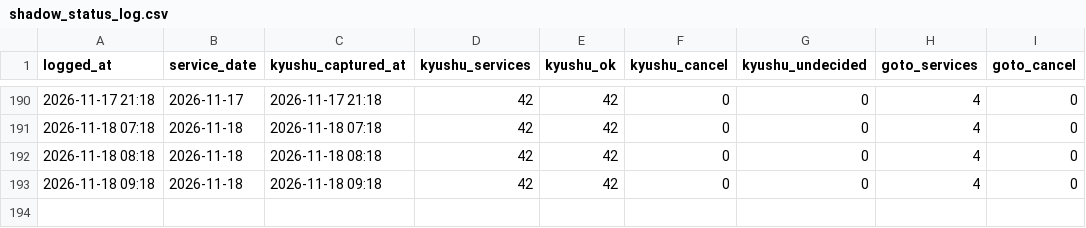
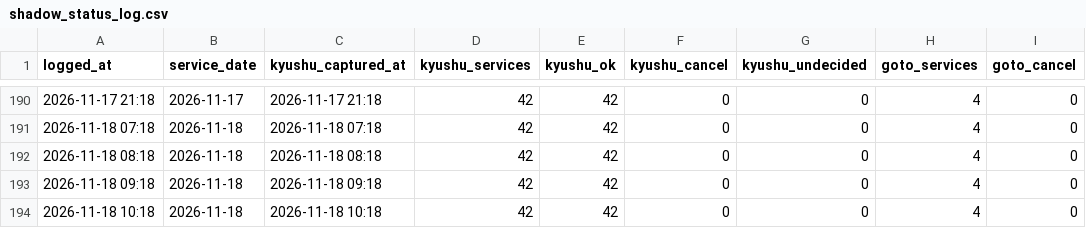
Before and after one commit to 510010/shinkamigoto-route-guide, a CSV file: history/shadow_status_log.csv, drawn as a sheet; only a part is shown, gaps mark what is left out; the diff names each change by its address in the sheet, - before the commit and + after, or states it on an @@ line.

Commit message:
history: 2026-11-18 10時台 シャドー取得

```diff
--- a/history/shadow_status_log.csv
+++ b/history/shadow_status_log.csv
+row 194: 2026-11-18 10:18 | 2026-11-18 | 2026-11-18 10:18 | 42 | 42 | 0 | 0 | 4 | 0
```
Also changed, not shown: history/kyushu_results.csv, 2 other files.
